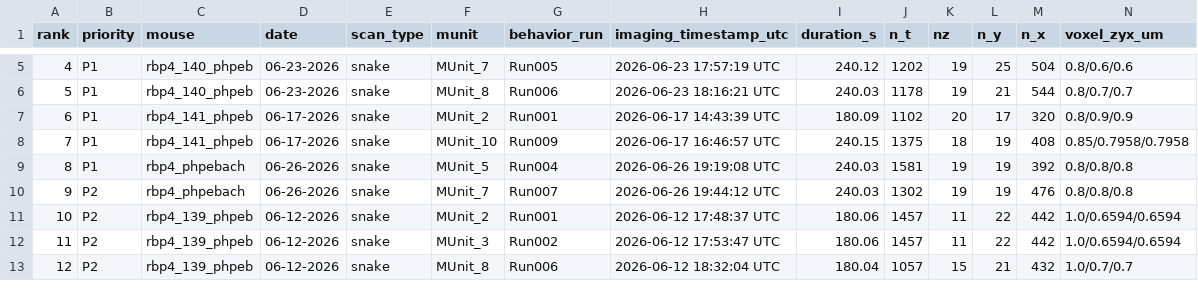
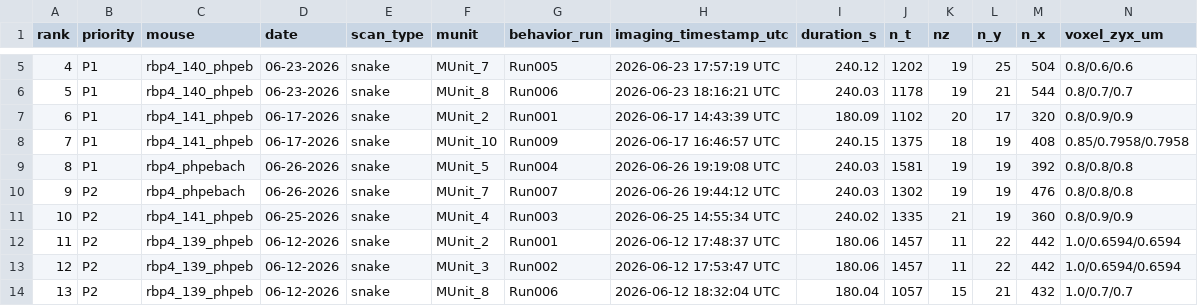
Before and after one commit to DBogatova/femtonics-data, a CSV file: ranked_runs.csv, drawn as a sheet; only a part is shown, gaps mark what is left out; addresses are those after the commit; rows hold the shown columns only; the diff covers the shown part only; the diff names each change by its address in the sheet, - before the commit and + after, or states it on an @@ line.

```diff
--- a/ranked_runs.csv
+++ b/ranked_runs.csv
+row 11: 10 | P2 | rbp4_141_phpeb | 06-25-2026 | snake | MUnit_4 | Run003 | 2026-06-25 14:55:34 UTC | 240.02 | 1335 | 21 | 19 | 360 | 0.8/0.9/0.9
@@ column A (rank) renumbered between rows 12 and 14 @@
```
Also changed, not shown: 1 removed row and 4 edited cells elsewhere in this file, 4 other files.
